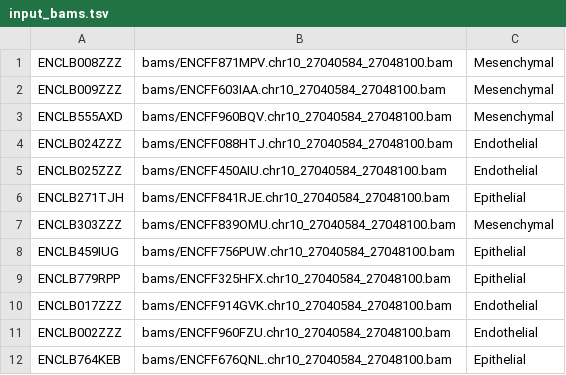
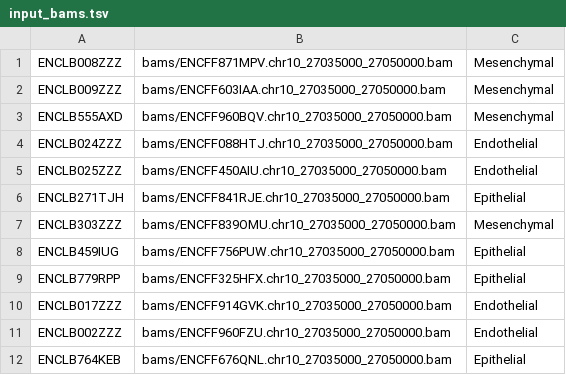
Before and after one commit to guigolab/ggsashimi, a TSV file: examples/input_bams.tsv, drawn as a sheet.

```diff
--- a/examples/input_bams.tsv
+++ b/examples/input_bams.tsv
@@ -1,12 +1,12 @@
-ENCLB008ZZZ	bams/ENCFF871MPV.chr10_27040584_27048100.bam	Mesenchymal
-ENCLB009ZZZ	bams/ENCFF603IAA.chr10_27040584_27048100.bam	Mesenchymal
-ENCLB555AXD	bams/ENCFF960BQV.chr10_27040584_27048100.bam	Mesenchymal
-ENCLB024ZZZ	bams/ENCFF088HTJ.chr10_27040584_27048100.bam	Endothelial
-ENCLB025ZZZ	bams/ENCFF450AIU.chr10_27040584_27048100.bam	Endothelial
-ENCLB271TJH	bams/ENCFF841RJE.chr10_27040584_27048100.bam	Epithelial
-ENCLB303ZZZ	bams/ENCFF839OMU.chr10_27040584_27048100.bam	Mesenchymal
-ENCLB459IUG	bams/ENCFF756PUW.chr10_27040584_27048100.bam	Epithelial
-ENCLB779RPP	bams/ENCFF325HFX.chr10_27040584_27048100.bam	Epithelial
-ENCLB017ZZZ	bams/ENCFF914GVK.chr10_27040584_27048100.bam	Endothelial
-ENCLB002ZZZ	bams/ENCFF960FZU.chr10_27040584_27048100.bam	Endothelial
-ENCLB764KEB	bams/ENCFF676QNL.chr10_27040584_27048100.bam	Epithelial
+ENCLB008ZZZ	bams/ENCFF871MPV.chr10_27035000_27050000.bam	Mesenchymal
+ENCLB009ZZZ	bams/ENCFF603IAA.chr10_27035000_27050000.bam	Mesenchymal
+ENCLB555AXD	bams/ENCFF960BQV.chr10_27035000_27050000.bam	Mesenchymal
+ENCLB024ZZZ	bams/ENCFF088HTJ.chr10_27035000_27050000.bam	Endothelial
+ENCLB025ZZZ	bams/ENCFF450AIU.chr10_27035000_27050000.bam	Endothelial
+ENCLB271TJH	bams/ENCFF841RJE.chr10_27035000_27050000.bam	Epithelial
+ENCLB303ZZZ	bams/ENCFF839OMU.chr10_27035000_27050000.bam	Mesenchymal
+ENCLB459IUG	bams/ENCFF756PUW.chr10_27035000_27050000.bam	Epithelial
+ENCLB779RPP	bams/ENCFF325HFX.chr10_27035000_27050000.bam	Epithelial
+ENCLB017ZZZ	bams/ENCFF914GVK.chr10_27035000_27050000.bam	Endothelial
+ENCLB002ZZZ	bams/ENCFF960FZU.chr10_27035000_27050000.bam	Endothelial
+ENCLB764KEB	bams/ENCFF676QNL.chr10_27035000_27050000.bam	Epithelial
```
Also changed, not shown: 48 other files.
